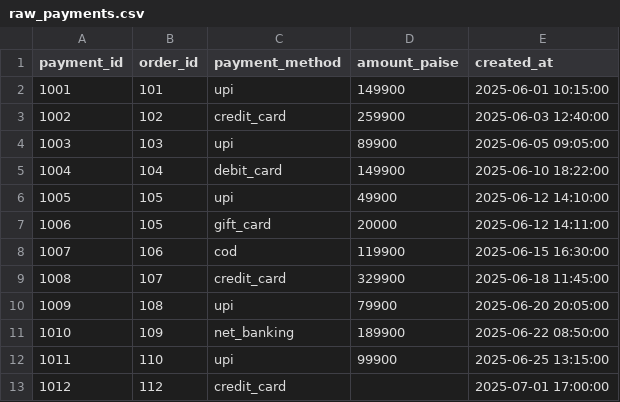
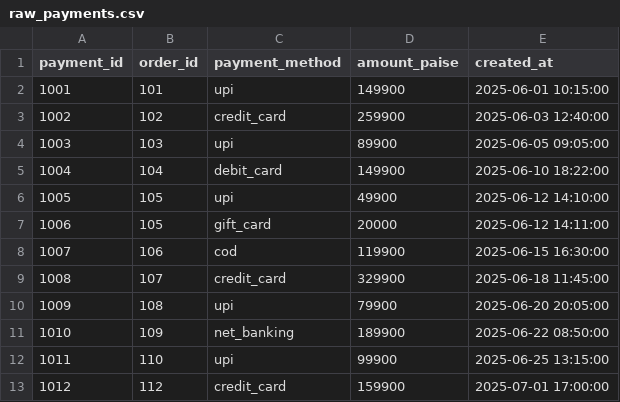
Before and after one commit to pratibha-kadam/dbt_customer_data, a CSV file: dbt_learn/seeds/raw_payments.csv, drawn as a sheet.

```diff
--- a/dbt_learn/seeds/raw_payments.csv
+++ b/dbt_learn/seeds/raw_payments.csv
@@ -12,2 +12,2 @@ payment_id,order_id,payment_method,amount_paise,created_at
 1011,110,upi,99900,2025-06-25 13:15:00
-1012,112,credit_card,,2025-07-01 17:00:00
+1012,112,credit_card,159900,2025-07-01 17:00:00
```
Also changed, not shown: dbt_learn/seeds/raw_orders.csv, 5 other files.
